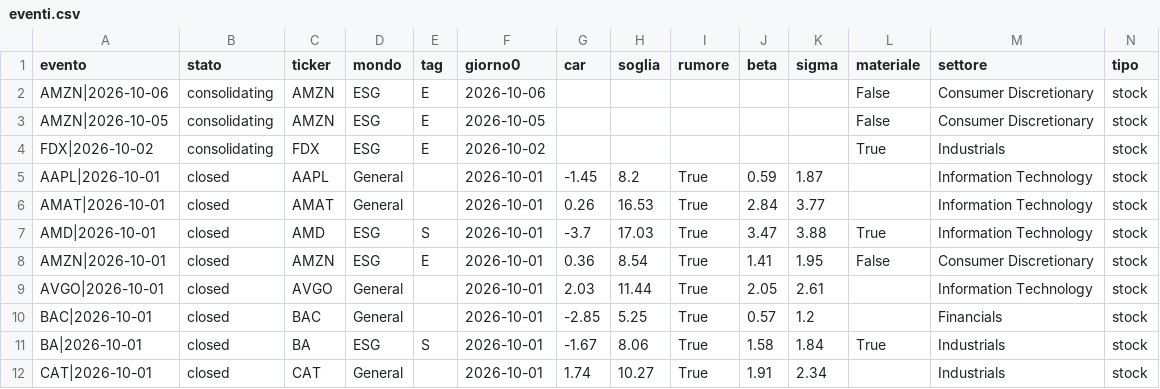
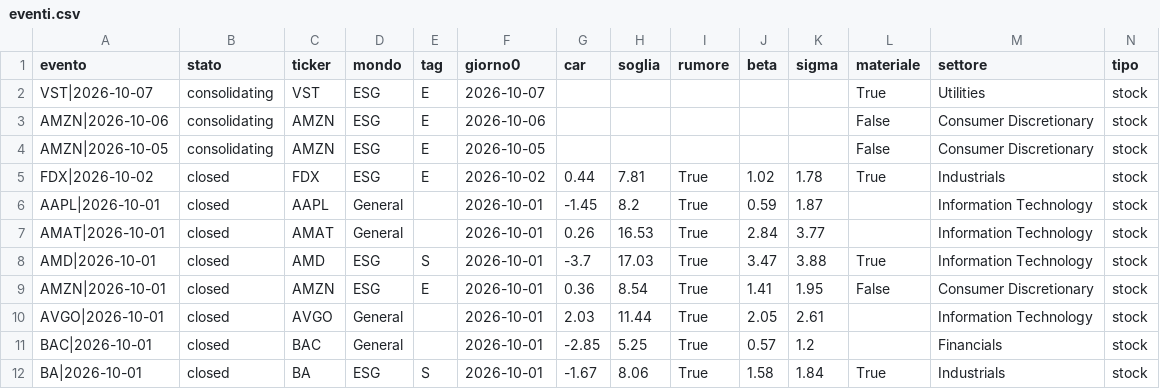
Before and after one commit to carlospinetto99/news-impact-tracker, a CSV file: eventi.csv, drawn as a sheet; only a part is shown; the shorter side is filled out with more unchanged rows; addresses are those after the commit; rows hold the shown columns only; the diff names each change by its address in the sheet, - before the commit and + after, or states it on an @@ line.

```diff
--- a/eventi.csv
+++ b/eventi.csv
+row 2: VST|2026-10-07 | consolidating | VST | ESG | E | 2026-10-07 |  |  |  |  |  | True | Utilities | stock
-B5 (stato): consolidating
+B5 (stato): closed
-G5 (car): (empty)
+G5 (car): 0.44
-H5 (soglia): (empty)
+H5 (soglia): 7.81
-I5 (rumore): (empty)
+I5 (rumore): True
-J5 (beta): (empty)
+J5 (beta): 1.02
-K5 (sigma): (empty)
+K5 (sigma): 1.78
```
Also changed, not shown: 5 other files.
